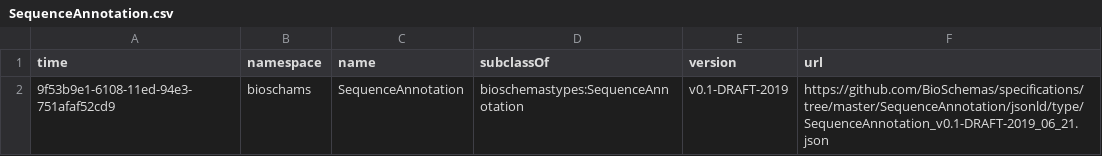
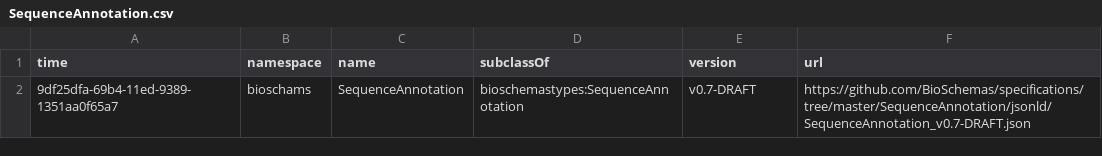
Before and after one commit to BioSchemas/bioschemas-dde, a CSV file: latest-updated-profiles/SequenceAnnotation.csv, drawn as a sheet.

Commit message:
Updating Profile

```diff
--- a/latest-updated-profiles/SequenceAnnotation.csv
+++ b/latest-updated-profiles/SequenceAnnotation.csv
@@ -1,2 +1,2 @@
 time,namespace,name,subclassOf,version,url
-9f53b9e1-6108-11ed-94e3-751afaf52cd9,bioschams,SequenceAnnotation,bioschemastypes:SequenceAnnotation,v0.1-DRAFT-2019,https://github.com/BioSchemas/specifications/tree/master/SequenceAnnotation/jsonld/type/SequenceAnnotation_v0.1-DRAFT-2019_06_21.json
+9df25dfa-69b4-11ed-9389-1351aa0f65a7,bioschams,SequenceAnnotation,bioschemastypes:SequenceAnnotation,v0.7-DRAFT,https://github.com/BioSchemas/specifications/tree/master/SequenceAnnotation/jsonld/SequenceAnnotation_v0.7-DRAFT.json
```
Also changed, not shown: latest-updated-profiles/SequenceRange.csv.
